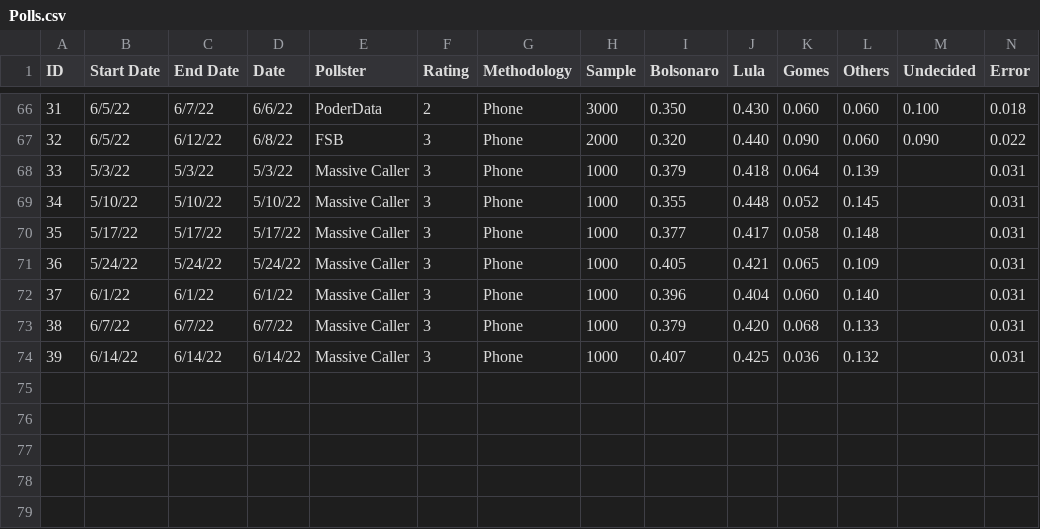
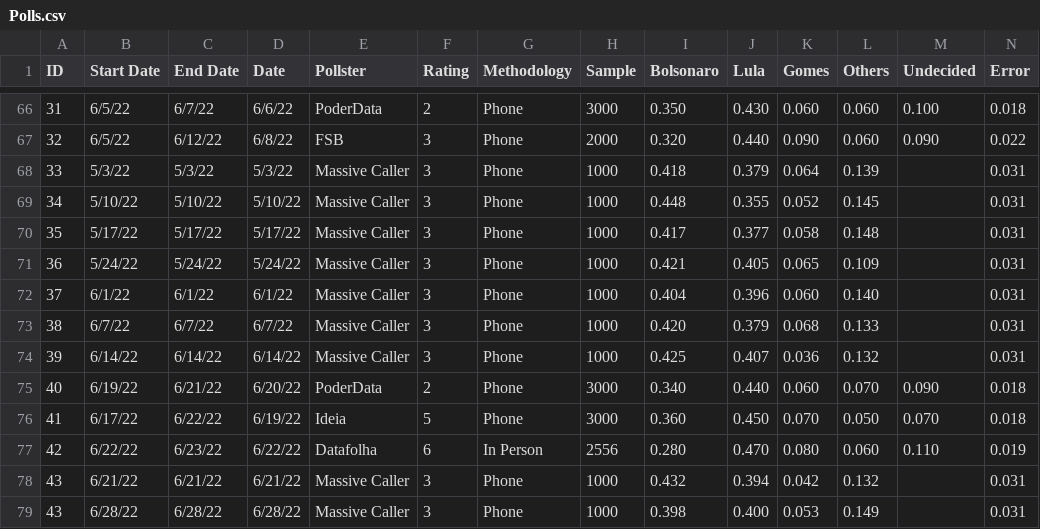
Before and after one commit to PoliticaConDato/Brazil-2022-Elections, a CSV file: Polls/Polls.csv, drawn as a sheet; only a part is shown, gaps mark what is left out.

Commit message:
Update Polls.csv

```diff
--- a/Polls/Polls.csv
+++ b/Polls/Polls.csv
@@ -67,8 +67,13 @@
 32,6/5/22,6/12/22,6/8/22,FSB,3,Phone,2000,0.320,0.440,0.090,0.060,0.090,0.022
-33,5/3/22,5/3/22,5/3/22,Massive Caller,3,Phone,1000,0.379,0.418,0.064,0.139,,0.031
-34,5/10/22,5/10/22,5/10/22,Massive Caller,3,Phone,1000,0.355,0.448,0.052,0.145,,0.031
-35,5/17/22,5/17/22,5/17/22,Massive Caller,3,Phone,1000,0.377,0.417,0.058,0.148,,0.031
-36,5/24/22,5/24/22,5/24/22,Massive Caller,3,Phone,1000,0.405,0.421,0.065,0.109,,0.031
-37,6/1/22,6/1/22,6/1/22,Massive Caller,3,Phone,1000,0.396,0.404,0.060,0.140,,0.031
-38,6/7/22,6/7/22,6/7/22,Massive Caller,3,Phone,1000,0.379,0.420,0.068,0.133,,0.031
-39,6/14/22,6/14/22,6/14/22,Massive Caller,3,Phone,1000,0.407,0.425,0.036,0.132,,0.031
+33,5/3/22,5/3/22,5/3/22,Massive Caller,3,Phone,1000,0.418,0.379,0.064,0.139,,0.031
+34,5/10/22,5/10/22,5/10/22,Massive Caller,3,Phone,1000,0.448,0.355,0.052,0.145,,0.031
+35,5/17/22,5/17/22,5/17/22,Massive Caller,3,Phone,1000,0.417,0.377,0.058,0.148,,0.031
+36,5/24/22,5/24/22,5/24/22,Massive Caller,3,Phone,1000,0.421,0.405,0.065,0.109,,0.031
+37,6/1/22,6/1/22,6/1/22,Massive Caller,3,Phone,1000,0.404,0.396,0.060,0.140,,0.031
+38,6/7/22,6/7/22,6/7/22,Massive Caller,3,Phone,1000,0.420,0.379,0.068,0.133,,0.031
+39,6/14/22,6/14/22,6/14/22,Massive Caller,3,Phone,1000,0.425,0.407,0.036,0.132,,0.031
+40,6/19/22,6/21/22,6/20/22,PoderData,2,Phone,3000,0.340,0.440,0.060,0.070,0.090,0.018
+41,6/17/22,6/22/22,6/19/22,Ideia,5,Phone,3000,0.360,0.450,0.070,0.050,0.070,0.018
+42,6/22/22,6/23/22,6/22/22,Datafolha,6,In Person,2556,0.280,0.470,0.080,0.060,0.110,0.019
+43,6/21/22,6/21/22,6/21/22,Massive Caller,3,Phone,1000,0.432,0.394,0.042,0.132,,0.031
+43,6/28/22,6/28/22,6/28/22,Massive Caller,3,Phone,1000,0.398,0.400,0.053,0.149,,0.031
```
